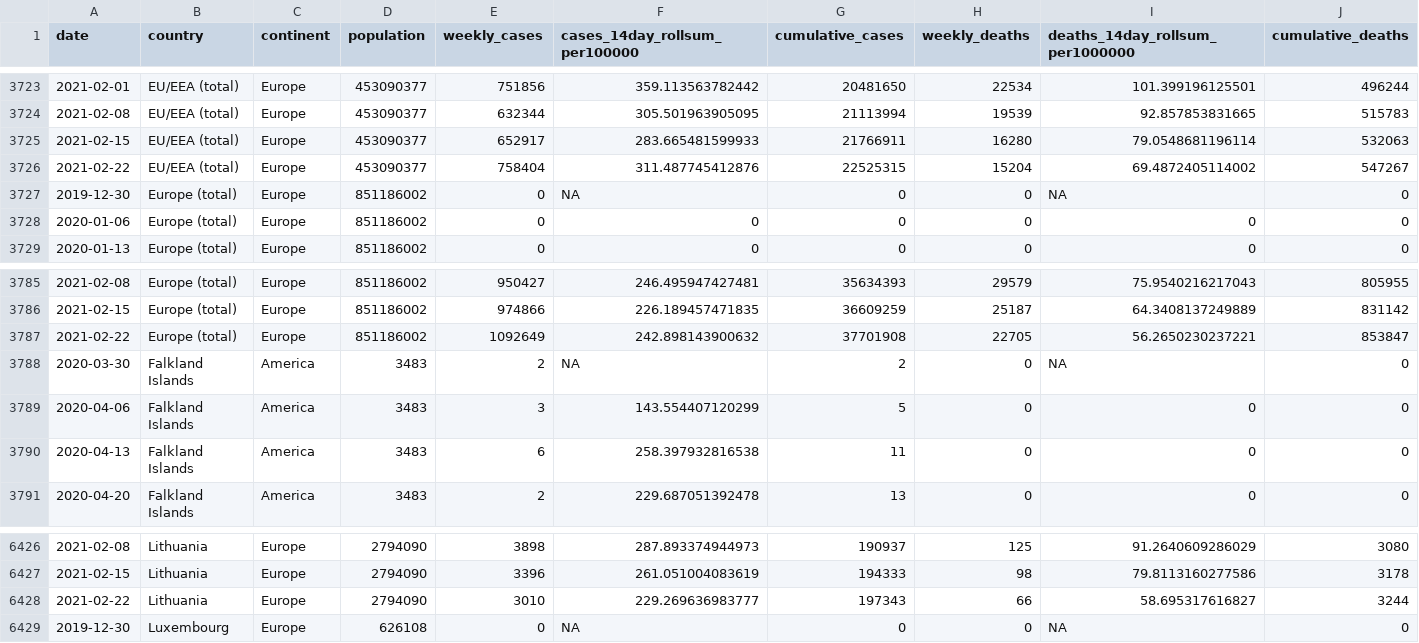
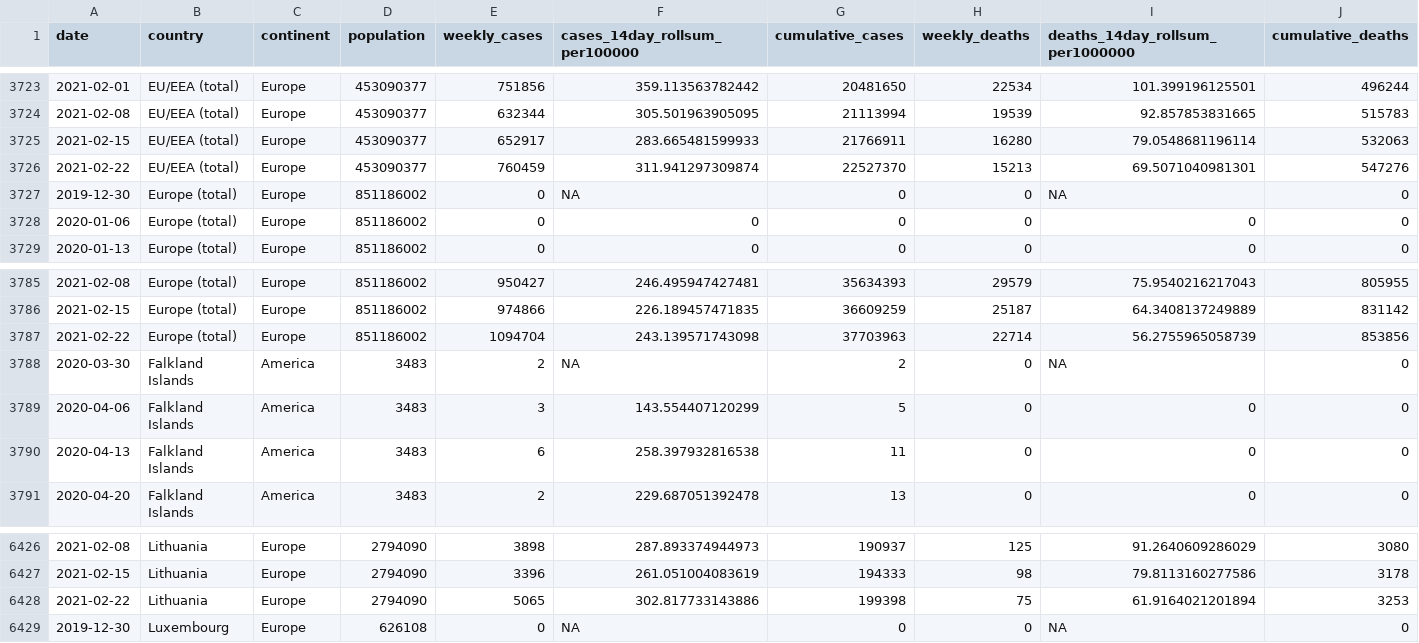
Before and after one commit to yuvaltoledano/COVID19-Tracking, a CSV file: Data Files/Cases and deaths/Clean data_all_master.csv, drawn as a sheet; only a part is shown, gaps mark what is left out.

```diff
--- a/Data Files/Cases and deaths/Clean data_all_master.csv
+++ b/Data Files/Cases and deaths/Clean data_all_master.csv
@@ -3725,3 +3725,3 @@ date,country,continent,population,weekly_cases,cases_14day_rollsum_per100000,cum
 2021-02-15,EU/EEA (total),Europe,453090377,652917,283.665481599933,21766911,16280,79.0548681196114,532063
-2021-02-22,EU/EEA (total),Europe,453090377,758404,311.487745412876,22525315,15204,69.4872405114002,547267
+2021-02-22,EU/EEA (total),Europe,453090377,760459,311.941297309874,22527370,15213,69.5071040981301,547276
 2019-12-30,Europe (total),Europe,851186002,0,NA,0,0,NA,0
@@ -3786,3 +3786,3 @@ date,country,continent,population,weekly_cases,cases_14day_rollsum_per100000,cum
 2021-02-15,Europe (total),Europe,851186002,974866,226.189457471835,36609259,25187,64.3408137249889,831142
-2021-02-22,Europe (total),Europe,851186002,1092649,242.898143900632,37701908,22705,56.2650230237221,853847
+2021-02-22,Europe (total),Europe,851186002,1094704,243.139571743098,37703963,22714,56.2755965058739,853856
 2020-03-30,Falkland Islands,America,3483,2,NA,2,0,NA,0
@@ -6427,3 +6427,3 @@ date,country,continent,population,weekly_cases,cases_14day_rollsum_per100000,cum
 2021-02-15,Lithuania,Europe,2794090,3396,261.051004083619,194333,98,79.8113160277586,3178
-2021-02-22,Lithuania,Europe,2794090,3010,229.269636983777,197343,66,58.695317616827,3244
+2021-02-22,Lithuania,Europe,2794090,5065,302.817733143886,199398,75,61.9164021201894,3253
 2019-12-30,Luxembourg,Europe,626108,0,NA,0,0,NA,0
```
Also changed, not shown: 21 other files.
